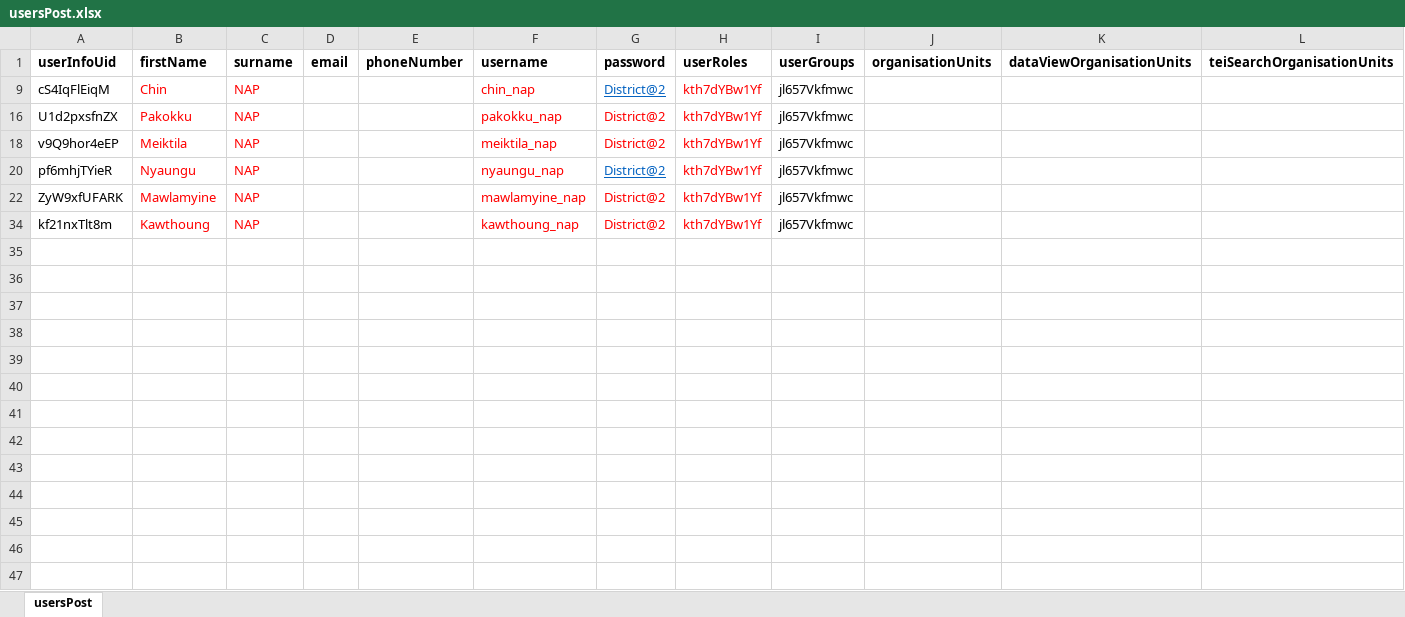
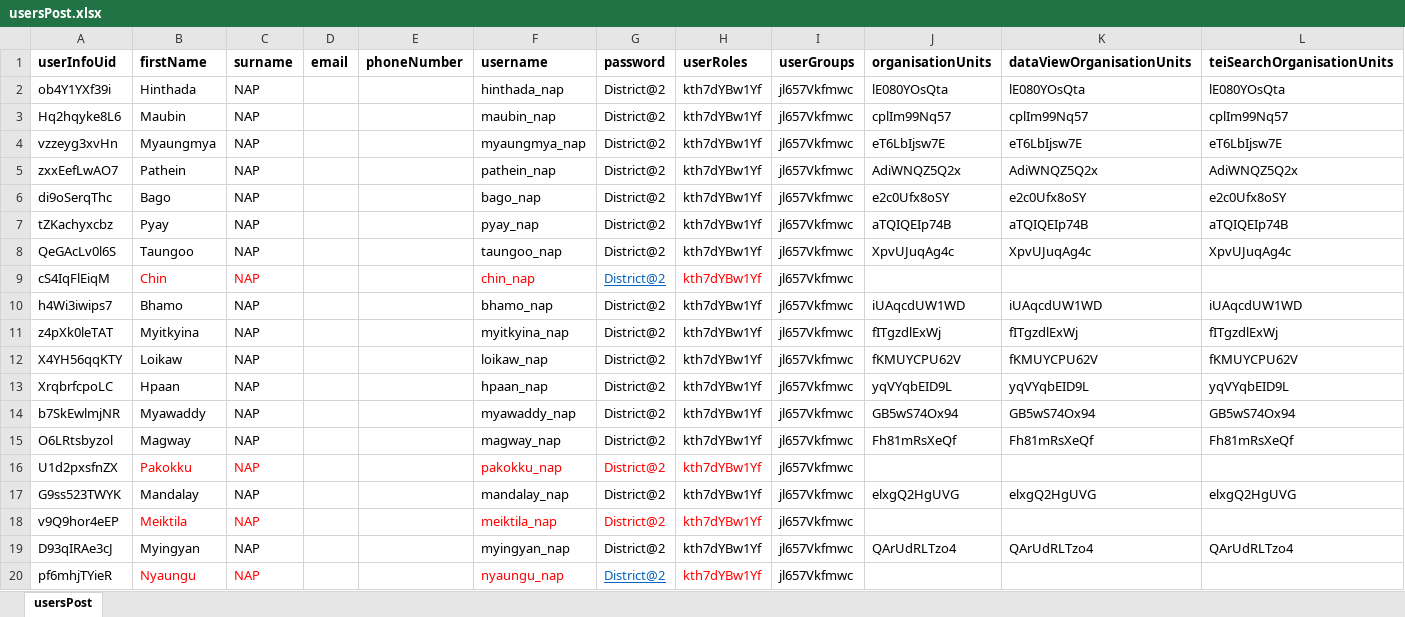
Before and after one commit to hispindia/Apps-Development, an Excel workbook: sample-format/usersPost.xlsx, sheet usersPost, drawn as a sheet; only a part is shown; the shorter side is filled out with more unchanged rows; values as stored, in another font and other column widths than the file's, no borders; conditional formats not drawn; the diff covers the shown part only; the diff names each change by its address in the sheet, - before the commit and + after, or states it on an @@ line.

Commit message:
update payload for user import

```diff
--- a/sample-format/usersPost.xlsx (sheet usersPost)
+++ b/sample-format/usersPost.xlsx (sheet usersPost)
@@ row 2 unhidden: ob4Y1YXf39i | Hinthada | NAP |  |  | hinthada_nap | District@2 | kth7dYBw1Yf | jl657Vkfmwc | lE080YOsQta | lE080YOsQta | lE080YOsQta @@
@@ row 3 unhidden: Hq2hqyke8L6 | Maubin | NAP |  |  | maubin_nap | District@2 | kth7dYBw1Yf | jl657Vkfmwc | cplIm99Nq57 | cplIm99Nq57 | cplIm99Nq57 @@
@@ row 4 unhidden: vzzeyg3xvHn | Myaungmya | NAP |  |  | myaungmya_nap | District@2 | kth7dYBw1Yf | jl657Vkfmwc | eT6LbIjsw7E | eT6LbIjsw7E | eT6LbIjsw7E @@
@@ row 5 unhidden: zxxEefLwAO7 | Pathein | NAP |  |  | pathein_nap | District@2 | kth7dYBw1Yf | jl657Vkfmwc | AdiWNQZ5Q2x | AdiWNQZ5Q2x | AdiWNQZ5Q2x @@
@@ row 6 unhidden: di9oSerqThc | Bago | NAP |  |  | bago_nap | District@2 | kth7dYBw1Yf | jl657Vkfmwc | e2c0Ufx8oSY | e2c0Ufx8oSY | e2c0Ufx8oSY @@
@@ row 7 unhidden: tZKachyxcbz | Pyay | NAP |  |  | pyay_nap | District@2 | kth7dYBw1Yf | jl657Vkfmwc | aTQIQEIp74B | aTQIQEIp74B | aTQIQEIp74B @@
@@ row 8 unhidden: QeGAcLv0l6S | Taungoo | NAP |  |  | taungoo_nap | District@2 | kth7dYBw1Yf | jl657Vkfmwc | XpvUJuqAg4c | XpvUJuqAg4c | XpvUJuqAg4c @@
@@ row 10 unhidden: h4Wi3iwips7 | Bhamo | NAP |  |  | bhamo_nap | District@2 | kth7dYBw1Yf | jl657Vkfmwc | iUAqcdUW1WD | iUAqcdUW1WD | iUAqcdUW1WD @@
@@ row 11 unhidden: z4pXk0leTAT | Myitkyina | NAP |  |  | myitkyina_nap | District@2 | kth7dYBw1Yf | jl657Vkfmwc | fITgzdlExWj | fITgzdlExWj | fITgzdlExWj @@
@@ row 12 unhidden: X4YH56qqKTY | Loikaw | NAP |  |  | loikaw_nap | District@2 | kth7dYBw1Yf | jl657Vkfmwc | fKMUYCPU62V | fKMUYCPU62V | fKMUYCPU62V @@
@@ row 13 unhidden: XrqbrfcpoLC | Hpaan | NAP |  |  | hpaan_nap | District@2 | kth7dYBw1Yf | jl657Vkfmwc | yqVYqbEID9L | yqVYqbEID9L | yqVYqbEID9L @@
@@ row 14 unhidden: b7SkEwlmjNR | Myawaddy | NAP |  |  | myawaddy_nap | District@2 | kth7dYBw1Yf | jl657Vkfmwc | GB5wS74Ox94 | GB5wS74Ox94 | GB5wS74Ox94 @@
@@ row 15 unhidden: O6LRtsbyzol | Magway | NAP |  |  | magway_nap | District@2 | kth7dYBw1Yf | jl657Vkfmwc | Fh81mRsXeQf | Fh81mRsXeQf | Fh81mRsXeQf @@
@@ row 17 unhidden: G9ss523TWYK | Mandalay | NAP |  |  | mandalay_nap | District@2 | kth7dYBw1Yf | jl657Vkfmwc | elxgQ2HgUVG | elxgQ2HgUVG | elxgQ2HgUVG @@
@@ row 19 unhidden: D93qIRAe3cJ | Myingyan | NAP |  |  | myingyan_nap | District@2 | kth7dYBw1Yf | jl657Vkfmwc | QArUdRLTzo4 | QArUdRLTzo4 | QArUdRLTzo4 @@
```
Also changed, not shown: 14 hidden or unhidden rows elsewhere in this sheet, sample-format/userPasswordUpdate (2).xlsx, 3 other files.
